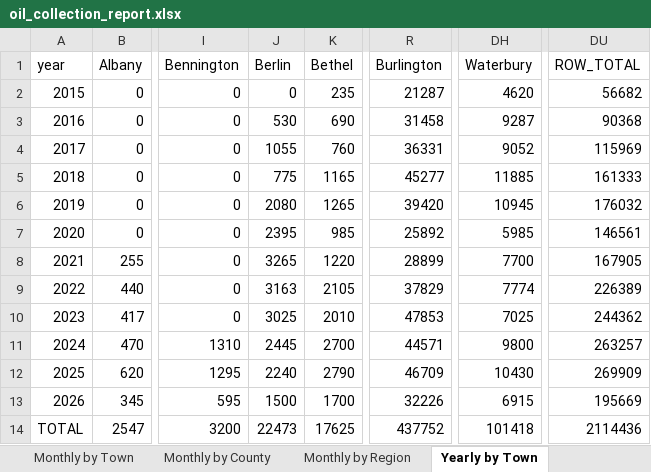
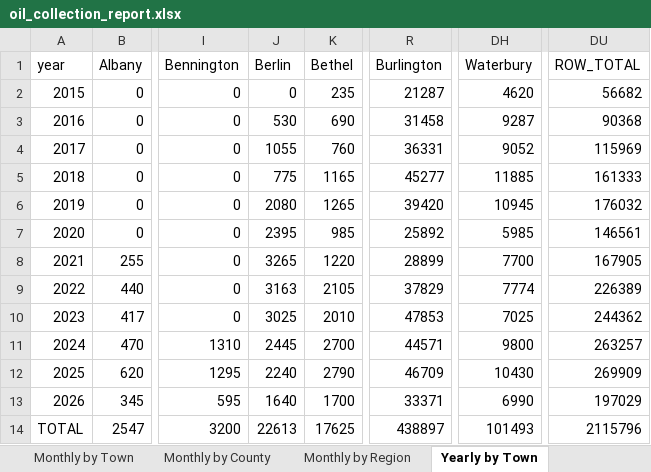
Before and after one commit to burnssargent-eng/blackbear_dashboard, an Excel workbook: oil_collection_report.xlsx, sheet Yearly by Town, drawn as a sheet; only a part is shown, gaps mark what is left out; values as stored, in another font and other column widths than the file's, no borders; the diff names each change by its address in the sheet, - before the commit and + after, or states it on an @@ line.

```diff
--- a/oil_collection_report.xlsx (sheet Yearly by Town)
+++ b/oil_collection_report.xlsx (sheet Yearly by Town)
-J13 (Berlin): 1500
+J13 (Berlin): 1640
-R13 (Burlington): 32226
+R13 (Burlington): 33371
-DH13 (Waterbury): 6915
+DH13 (Waterbury): 6990
-DU13 (ROW_TOTAL): 195669
+DU13 (ROW_TOTAL): 197029
-J14 (Berlin): 22473
+J14 (Berlin): 22613
-R14 (Burlington): 437752
+R14 (Burlington): 438897
-DH14 (Waterbury): 101418
+DH14 (Waterbury): 101493
-DU14 (ROW_TOTAL): 2114436
+DU14 (ROW_TOTAL): 2115796
```
Also changed, not shown: sheet 2026, sheet Yearly by Region, sheet Monthly by Region, sheet Monthly by Town, sheet Yearly by County, sheet Monthly by County, 3 more sheets, 3 other files.
